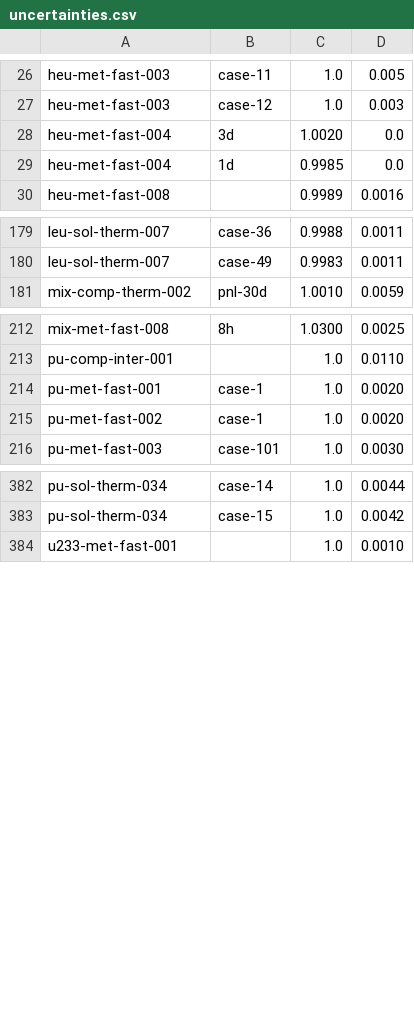
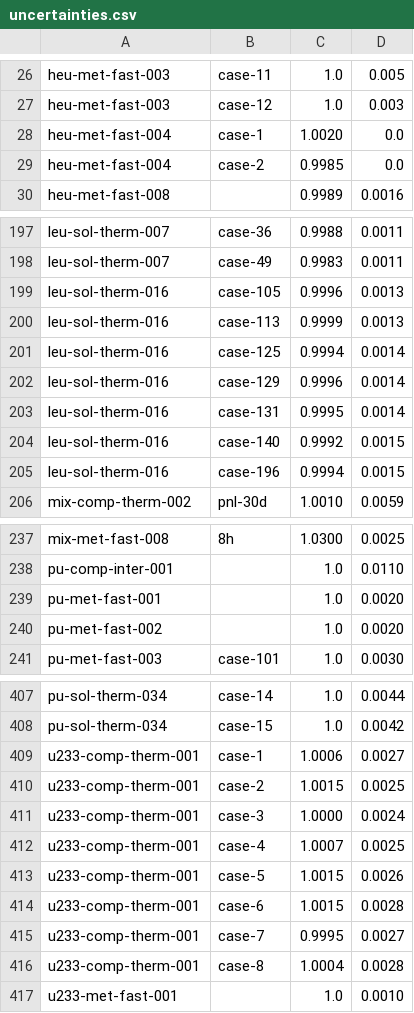
Before and after one commit to mit-crpg/benchmarks, a CSV file: icsbep/icsbep/uncertainties.csv, drawn as a sheet; only a part is shown, gaps mark what is left out; the diff covers the shown part only.

```diff
--- a/icsbep/icsbep/uncertainties.csv
+++ b/icsbep/icsbep/uncertainties.csv
@@ -27,4 +27,4 @@ heu-met-fast-003, case-11, 1.0, 0.005
 heu-met-fast-003, case-12, 1.0, 0.003
-heu-met-fast-004, 3d, 1.0020, 0.0
-heu-met-fast-004, 1d, 0.9985, 0.0
+heu-met-fast-004, case-1, 1.0020, 0.0
+heu-met-fast-004, case-2, 0.9985, 0.0
 heu-met-fast-008, , 0.9989, 0.0016
@@ -180,2 +198,9 @@ leu-sol-therm-007, case-36, 0.9988, 0.0011
 leu-sol-therm-007, case-49, 0.9983, 0.0011
+leu-sol-therm-016, case-105, 0.9996, 0.0013
+leu-sol-therm-016, case-113, 0.9999, 0.0013
+leu-sol-therm-016, case-125, 0.9994, 0.0014
+leu-sol-therm-016, case-129, 0.9996, 0.0014
+leu-sol-therm-016, case-131, 0.9995, 0.0014
+leu-sol-therm-016, case-140, 0.9992, 0.0015
+leu-sol-therm-016, case-196, 0.9994, 0.0015
 mix-comp-therm-002, pnl-30d, 1.0010, 0.0059
@@ -213,4 +238,4 @@ mix-met-fast-008, 8h, 1.0300, 0.0025
 pu-comp-inter-001, , 1.0, 0.0110
-pu-met-fast-001, case-1, 1.0, 0.0020
-pu-met-fast-002, case-1, 1.0, 0.0020
+pu-met-fast-001, , 1.0, 0.0020
+pu-met-fast-002, , 1.0, 0.0020
 pu-met-fast-003, case-101, 1.0, 0.0030
@@ -383,2 +408,10 @@ pu-sol-therm-034, case-14, 1.0, 0.0044
 pu-sol-therm-034, case-15, 1.0, 0.0042
+u233-comp-therm-001, case-1, 1.0006, 0.0027
+u233-comp-therm-001, case-2, 1.0015, 0.0025
+u233-comp-therm-001, case-3, 1.0000, 0.0024
+u233-comp-therm-001, case-4, 1.0007, 0.0025
+u233-comp-therm-001, case-5, 1.0015, 0.0026
+u233-comp-therm-001, case-6, 1.0015, 0.0028
+u233-comp-therm-001, case-7, 0.9995, 0.0027
+u233-comp-therm-001, case-8, 1.0004, 0.0028
 u233-met-fast-001, , 1.0, 0.0010
```
Also changed, not shown: 18 added rows and 2 edited cells elsewhere in this file.
